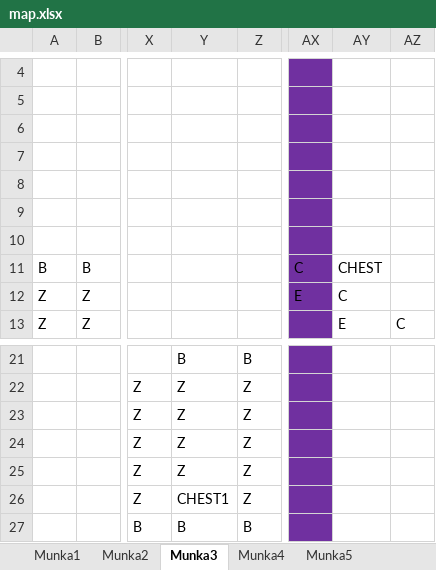
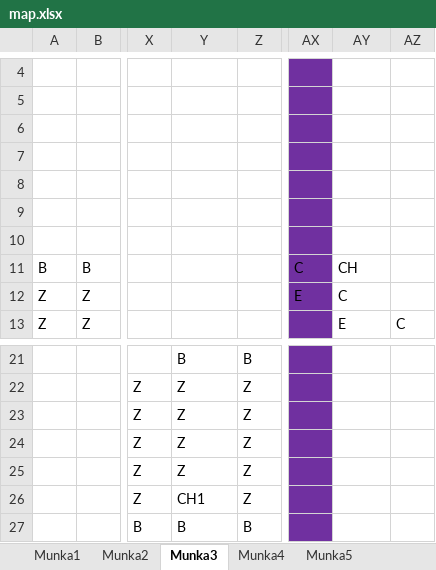
Before and after one commit to BBalintB/GUI_20212202_AYZ8R9, an Excel workbook: GUI_20212202_AYZ8R9/Maps/map.xlsx, sheet Munka3, drawn as a sheet; only a part is shown, gaps mark what is left out; values as stored, in another font and other column widths than the file's, no borders; the diff names each change by its address in the sheet, - before the commit and + after, or states it on an @@ line.

```diff
--- a/GUI_20212202_AYZ8R9/Maps/map.xlsx (sheet Munka3)
+++ b/GUI_20212202_AYZ8R9/Maps/map.xlsx (sheet Munka3)
-AY11: CHEST
+AY11: CH
-Y26: CHEST1
+Y26: CH1
```
Also changed, not shown: sheet Munka5, sheet Munka4, sheet Munka2, 7 other files.
